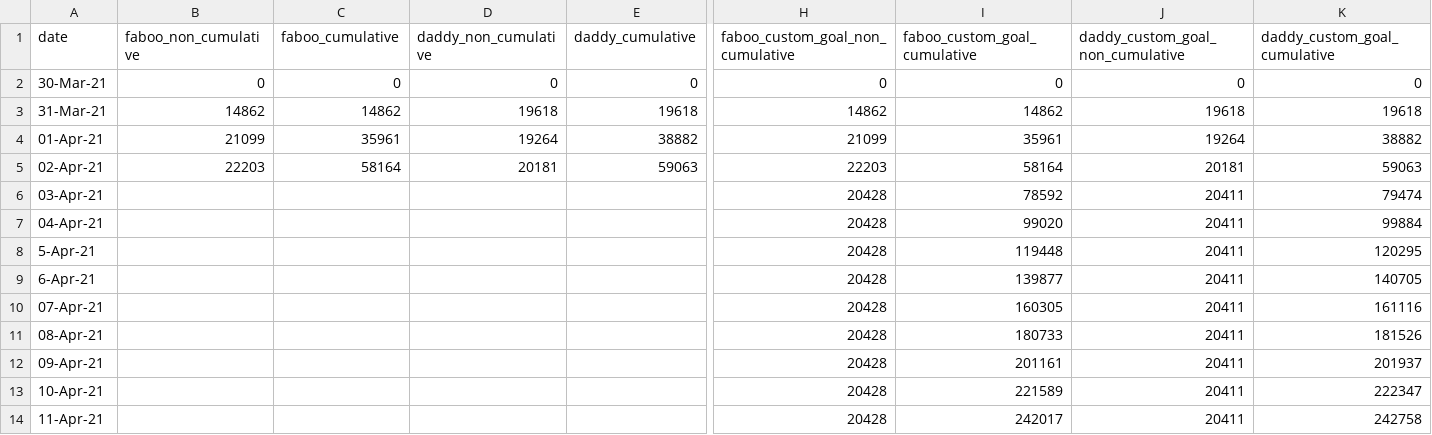
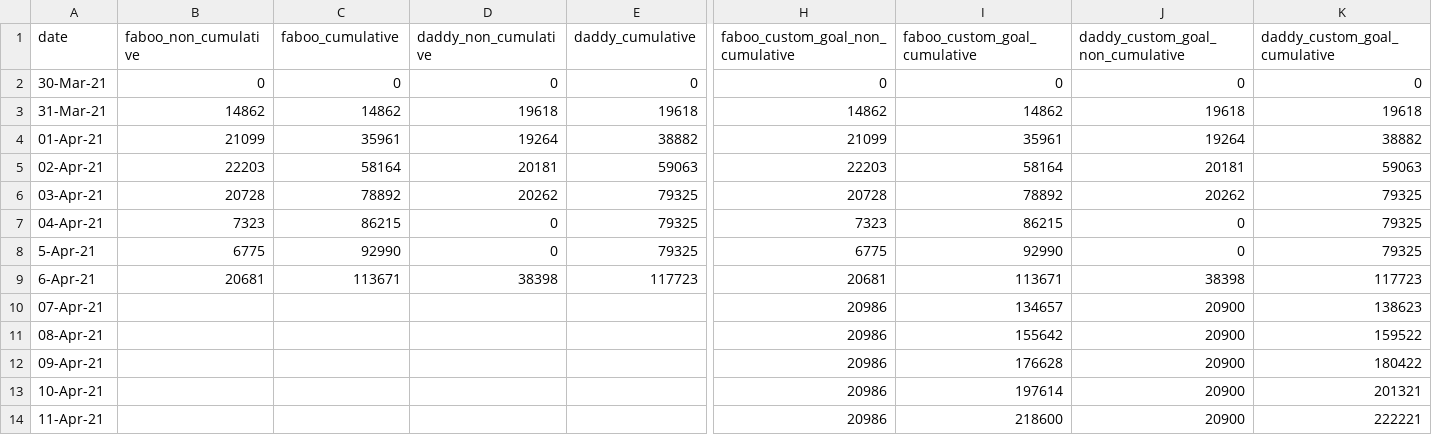
Before and after one commit to fabianlindfieldroberts/lindfieldroberts, a CSV file: about/static/about/csv/graphWeek1.csv, drawn as a sheet; only a part is shown, gaps mark what is left out; the diff names each change by its address in the sheet, - before the commit and + after, or states it on an @@ line.

```diff
--- a/about/static/about/csv/graphWeek1.csv
+++ b/about/static/about/csv/graphWeek1.csv
-B6 (faboo_non_cumulative): (empty)
+B6 (faboo_non_cumulative): 20728
-C6 (faboo_cumulative): (empty)
+C6 (faboo_cumulative): 78892
-D6 (daddy_non_cumulative): (empty)
+D6 (daddy_non_cumulative): 20262
-E6:E8 (daddy_cumulative): (empty)
+E6:E8 (daddy_cumulative): 79325
-H6 (faboo_custom_goal_non_cumulative): 20428
+H6 (faboo_custom_goal_non_cumulative): 20728
-I6 (faboo_custom_goal_cumulative): 78592
+I6 (faboo_custom_goal_cumulative): 78892
-J6 (daddy_custom_goal_non_cumulative): 20411
+J6 (daddy_custom_goal_non_cumulative): 20262
-K6 (daddy_custom_goal_cumulative): 79474
+K6 (daddy_custom_goal_cumulative): 79325
-B7 (faboo_non_cumulative): (empty)
+B7 (faboo_non_cumulative): 7323
-C7 (faboo_cumulative): (empty)
+C7 (faboo_cumulative): 86215
-D7:D8 (daddy_non_cumulative): (empty)
+D7:D8 (daddy_non_cumulative): 0
-H7 (faboo_custom_goal_non_cumulative): 20428
+H7 (faboo_custom_goal_non_cumulative): 7323
-I7 (faboo_custom_goal_cumulative): 99020
+I7 (faboo_custom_goal_cumulative): 86215
-J7:J8 (daddy_custom_goal_non_cumulative): 20411
+J7:J8 (daddy_custom_goal_non_cumulative): 0
-K7 (daddy_custom_goal_cumulative): 99884
+K7 (daddy_custom_goal_cumulative): 79325
-B8 (faboo_non_cumulative): (empty)
+B8 (faboo_non_cumulative): 6775
-C8 (faboo_cumulative): (empty)
+C8 (faboo_cumulative): 92990
-H8 (faboo_custom_goal_non_cumulative): 20428
+H8 (faboo_custom_goal_non_cumulative): 6775
-I8 (faboo_custom_goal_cumulative): 119448
+I8 (faboo_custom_goal_cumulative): 92990
-K8 (daddy_custom_goal_cumulative): 120295
+K8 (daddy_custom_goal_cumulative): 79325
-B9 (faboo_non_cumulative): (empty)
+B9 (faboo_non_cumulative): 20681
-C9 (faboo_cumulative): (empty)
+C9 (faboo_cumulative): 113671
-D9 (daddy_non_cumulative): (empty)
+D9 (daddy_non_cumulative): 38398
-E9 (daddy_cumulative): (empty)
+E9 (daddy_cumulative): 117723
-H9 (faboo_custom_goal_non_cumulative): 20428
+H9 (faboo_custom_goal_non_cumulative): 20681
-I9 (faboo_custom_goal_cumulative): 139877
+I9 (faboo_custom_goal_cumulative): 113671
-J9 (daddy_custom_goal_non_cumulative): 20411
+J9 (daddy_custom_goal_non_cumulative): 38398
-K9 (daddy_custom_goal_cumulative): 140705
+K9 (daddy_custom_goal_cumulative): 117723
-H10:H14 (faboo_custom_goal_non_cumulative): 20428
+H10:H14 (faboo_custom_goal_non_cumulative): 20986
-I10 (faboo_custom_goal_cumulative): 160305
+I10 (faboo_custom_goal_cumulative): 134657
-J10:J14 (daddy_custom_goal_non_cumulative): 20411
+J10:J14 (daddy_custom_goal_non_cumulative): 20900
-K10 (daddy_custom_goal_cumulative): 161116
+K10 (daddy_custom_goal_cumulative): 138623
-I11 (faboo_custom_goal_cumulative): 180733
+I11 (faboo_custom_goal_cumulative): 155642
-K11 (daddy_custom_goal_cumulative): 181526
+K11 (daddy_custom_goal_cumulative): 159522
-I12 (faboo_custom_goal_cumulative): 201161
+I12 (faboo_custom_goal_cumulative): 176628
-K12 (daddy_custom_goal_cumulative): 201937
+K12 (daddy_custom_goal_cumulative): 180422
-I13 (faboo_custom_goal_cumulative): 221589
+I13 (faboo_custom_goal_cumulative): 197614
-K13 (daddy_custom_goal_cumulative): 222347
+K13 (daddy_custom_goal_cumulative): 201321
-I14 (faboo_custom_goal_cumulative): 242017
+I14 (faboo_custom_goal_cumulative): 218600
-K14 (daddy_custom_goal_cumulative): 242758
+K14 (daddy_custom_goal_cumulative): 222221
```
Also changed, not shown: about/static/about/csv/statsWeek1.csv, 4 other files.
